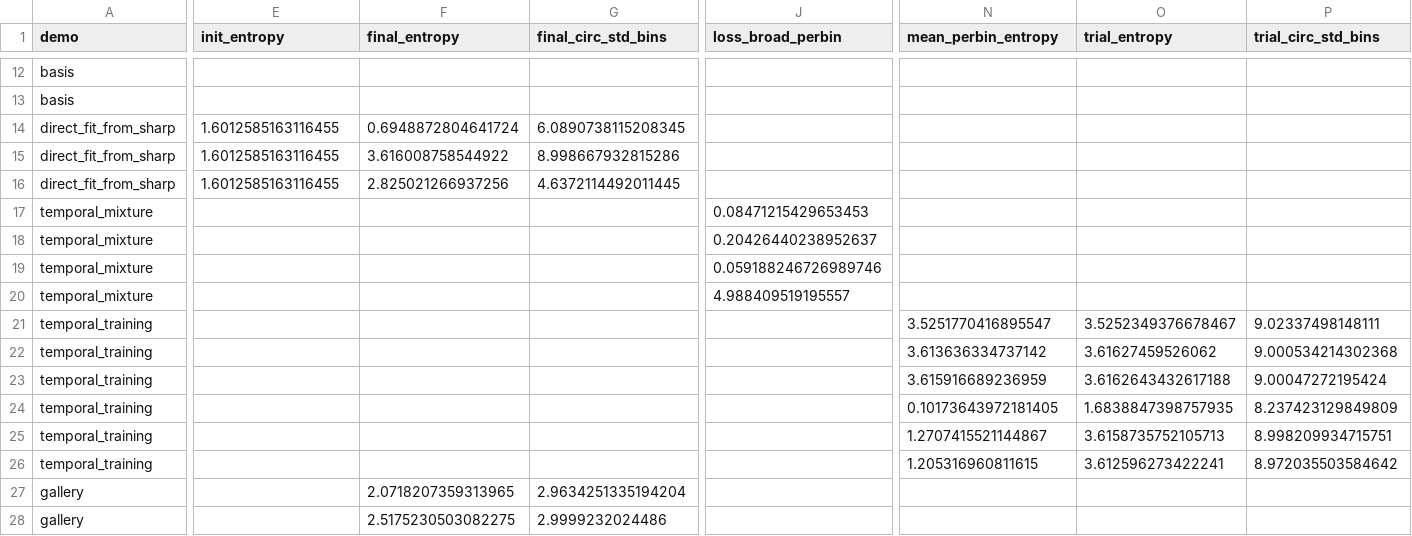
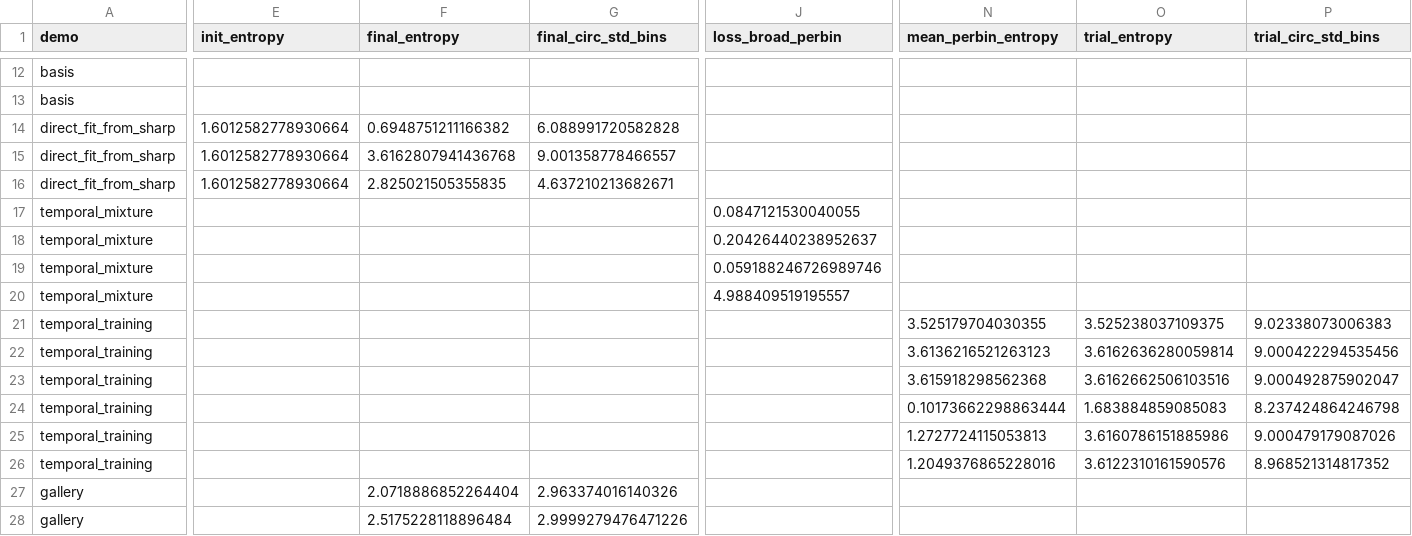
Before and after one commit to ThalionA/UncertaintyV1Project, a CSV file: nn_decoder/figures/loss_smoothness_demo/metrics.csv, drawn as a sheet; only a part is shown, gaps mark what is left out; the diff covers the shown part only; the diff names each change by its address in the sheet, - before the commit and + after, or states it on an @@ line.

```diff
--- a/nn_decoder/figures/loss_smoothness_demo/metrics.csv
+++ b/nn_decoder/figures/loss_smoothness_demo/metrics.csv
-E14:E16 (init_entropy): 1.6012585163116455
+E14:E16 (init_entropy): 1.6012582778930664
-F14 (final_entropy): 0.6948872804641724
+F14 (final_entropy): 0.6948751211166382
-G14 (final_circ_std_bins): 6.0890738115208345
+G14 (final_circ_std_bins): 6.088991720582828
-F15 (final_entropy): 3.616008758544922
+F15 (final_entropy): 3.6162807941436768
-G15 (final_circ_std_bins): 8.998667932815286
+G15 (final_circ_std_bins): 9.001358778466557
-F16 (final_entropy): 2.825021266937256
+F16 (final_entropy): 2.825021505355835
-G16 (final_circ_std_bins): 4.6372114492011445
+G16 (final_circ_std_bins): 4.637210213682671
-J17 (loss_broad_perbin): 0.08471215429653453
+J17 (loss_broad_perbin): 0.0847121530040055
-N21 (mean_perbin_entropy): 3.5251770416895547
+N21 (mean_perbin_entropy): 3.525179704030355
-O21 (trial_entropy): 3.5252349376678467
+O21 (trial_entropy): 3.525238037109375
-P21 (trial_circ_std_bins): 9.02337498148111
+P21 (trial_circ_std_bins): 9.02338073006383
-N22 (mean_perbin_entropy): 3.613636334737142
+N22 (mean_perbin_entropy): 3.6136216521263123
-O22 (trial_entropy): 3.61627459526062
+O22 (trial_entropy): 3.6162636280059814
-P22 (trial_circ_std_bins): 9.000534214302368
+P22 (trial_circ_std_bins): 9.000422294535456
-N23 (mean_perbin_entropy): 3.615916689236959
+N23 (mean_perbin_entropy): 3.615918298562368
-O23 (trial_entropy): 3.6162643432617188
+O23 (trial_entropy): 3.6162662506103516
-P23 (trial_circ_std_bins): 9.00047272195424
+P23 (trial_circ_std_bins): 9.000492875902047
-N24 (mean_perbin_entropy): 0.10173643972181405
+N24 (mean_perbin_entropy): 0.10173662298863444
-O24 (trial_entropy): 1.6838847398757935
+O24 (trial_entropy): 1.683884859085083
-P24 (trial_circ_std_bins): 8.237423129849809
+P24 (trial_circ_std_bins): 8.237424864246798
-N25 (mean_perbin_entropy): 1.2707415521144867
+N25 (mean_perbin_entropy): 1.2727724115053813
-O25 (trial_entropy): 3.6158735752105713
+O25 (trial_entropy): 3.6160786151885986
-P25 (trial_circ_std_bins): 8.998209934715751
+P25 (trial_circ_std_bins): 9.000479179087026
-N26 (mean_perbin_entropy): 1.205316960811615
+N26 (mean_perbin_entropy): 1.2049376865228016
-O26 (trial_entropy): 3.612596273422241
+O26 (trial_entropy): 3.6122310161590576
-P26 (trial_circ_std_bins): 8.972035503584642
+P26 (trial_circ_std_bins): 8.968521314817352
-F27 (final_entropy): 2.0718207359313965
+F27 (final_entropy): 2.0718886852264404
-G27 (final_circ_std_bins): 2.9634251335194204
+G27 (final_circ_std_bins): 2.963374016140326
-F28 (final_entropy): 2.5175230503082275
+F28 (final_entropy): 2.5175228118896484
-G28 (final_circ_std_bins): 2.9999232024486
+G28 (final_circ_std_bins): 2.9999279476471226
```
Also changed, not shown: 116 edited cells elsewhere in this file, 16 other files.
